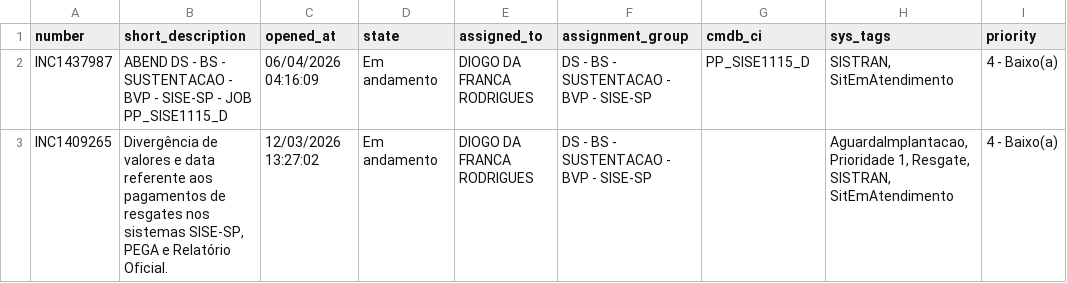
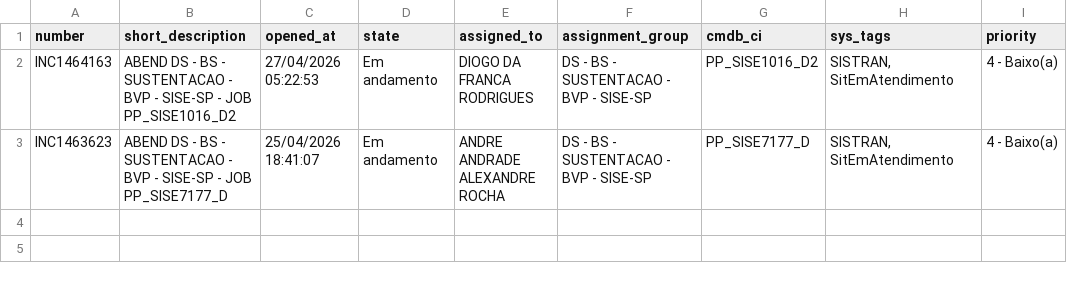
Before and after one commit to ivanaugustineli/appSustentacaoHub, a CSV file: _importar/incident.csv, drawn as a sheet.

```diff
--- a/_importar/incident.csv
+++ b/_importar/incident.csv
@@ -1,3 +1,3 @@
 "number","short_description","opened_at","state","assigned_to","assignment_group","cmdb_ci","sys_tags","priority"
-"INC1437987","ABEND DS - BS - SUSTENTACAO - BVP - SISE-SP - JOB PP_SISE1115_D","06/04/2026 04:16:09","Em andamento","DIOGO DA FRANCA RODRIGUES","DS - BS - SUSTENTACAO - BVP - SISE-SP","PP_SISE1115_D","SISTRAN, SitEmAtendimento","4 - Baixo(a)"
-"INC1409265","Divergência de valores e data referente aos pagamentos de resgates nos sistemas SISE-SP, PEGA e Relatório Oficial.","12/03/2026 13:27:02","Em andamento","DIOGO DA FRANCA RODRIGUES","DS - BS - SUSTENTACAO - BVP - SISE-SP","","AguardaImplantacao, Prioridade 1, Resgate, SISTRAN, SitEmAtendimento","4 - Baixo(a)"
+"INC1464163","ABEND DS - BS - SUSTENTACAO - BVP - SISE-SP - JOB PP_SISE1016_D2","27/04/2026 05:22:53","Em andamento","DIOGO DA FRANCA RODRIGUES","DS - BS - SUSTENTACAO - BVP - SISE-SP","PP_SISE1016_D2","SISTRAN, SitEmAtendimento","4 - Baixo(a)"
+"INC1463623","ABEND DS - BS - SUSTENTACAO - BVP - SISE-SP - JOB PP_SISE7177_D","25/04/2026 18:41:07","Em andamento","ANDRE ANDRADE ALEXANDRE ROCHA","DS - BS - SUSTENTACAO - BVP - SISE-SP","PP_SISE7177_D","SISTRAN, SitEmAtendimento","4 - Baixo(a)"
```
Also changed, not shown: _importar/problem.csv, _importar/sc_task.csv, 9 other files.
